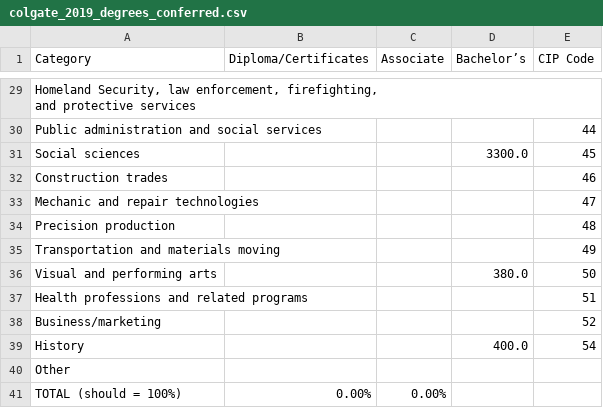
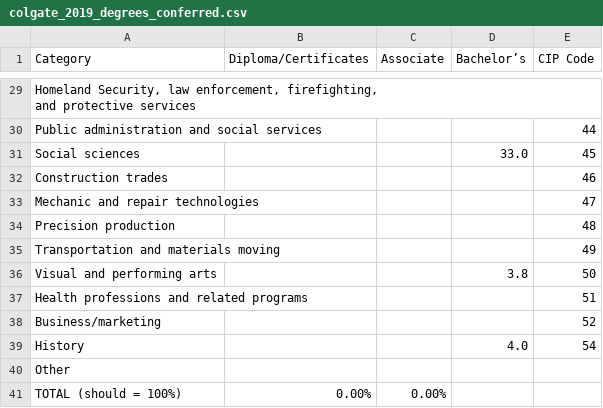
Before and after one commit to michaelhe999/COGS-108-Project, a CSV file: dataset_work/cds_data/full_processed_csvs/2019/colgate_2019_degrees_conferred.csv, drawn as a sheet; only a part is shown, gaps mark what is left out; the diff covers the shown part only.

```diff
--- a/dataset_work/cds_data/full_processed_csvs/2019/colgate_2019_degrees_conferred.csv
+++ b/dataset_work/cds_data/full_processed_csvs/2019/colgate_2019_degrees_conferred.csv
@@ -31,3 +31,3 @@ and protective services",,,,
 Public administration and social services,,,,44
-Social sciences,,,3300.0,45
+Social sciences,,,33.0,45
 Construction trades,,,,46
@@ -36,6 +36,6 @@ Precision production,,,,48
 Transportation and materials moving,,,,49
-Visual and performing arts,,,380.0,50
+Visual and performing arts,,,3.8,50
 Health professions and related programs,,,,51
 Business/marketing,,,,52
-History,,,400.0,54
+History,,,4.0,54
 Other,,,,
```
Also changed, not shown: 13 edited cells elsewhere in this file, categorized.csv, dataset_work/cds_data/full_processed_csvs/2020/colgate_2020_degrees_conferred.csv, 6 other files.
